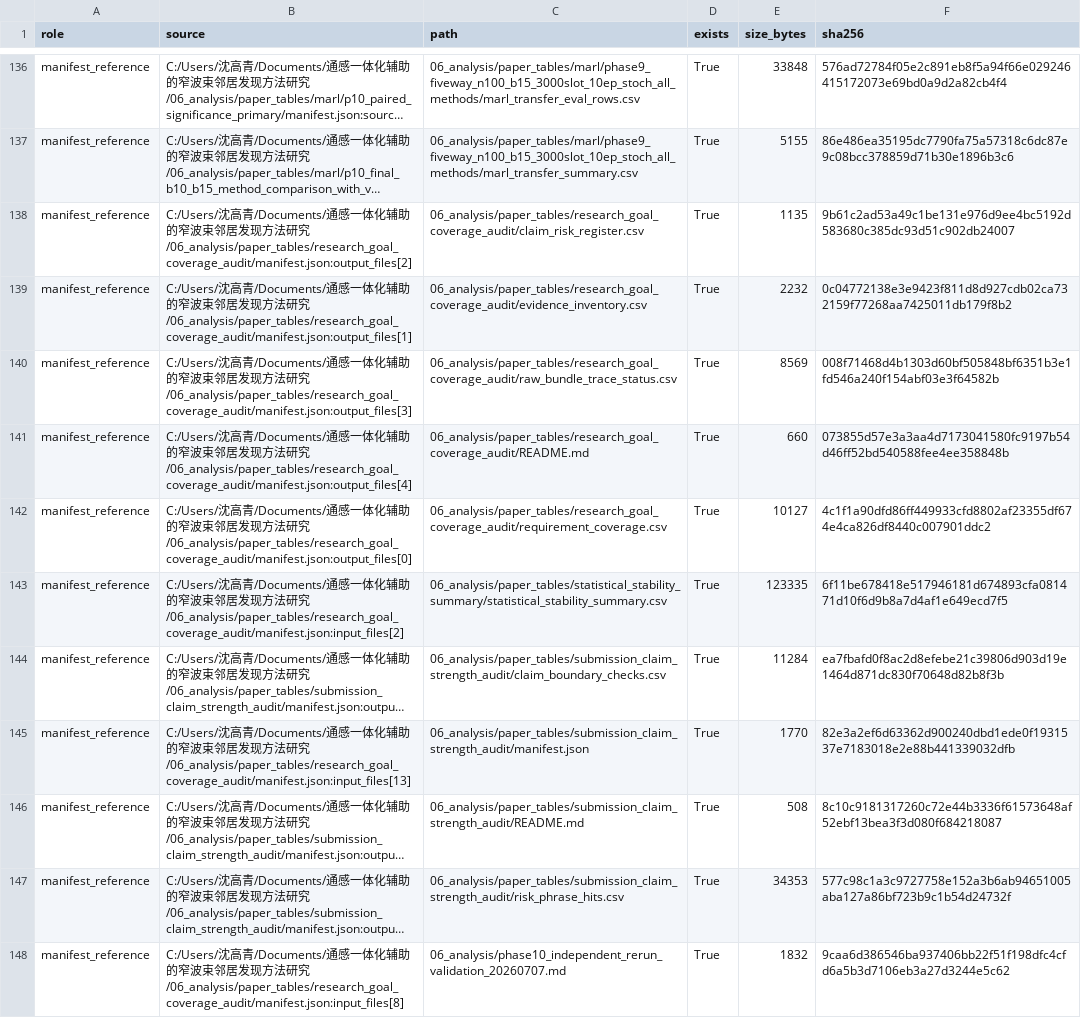
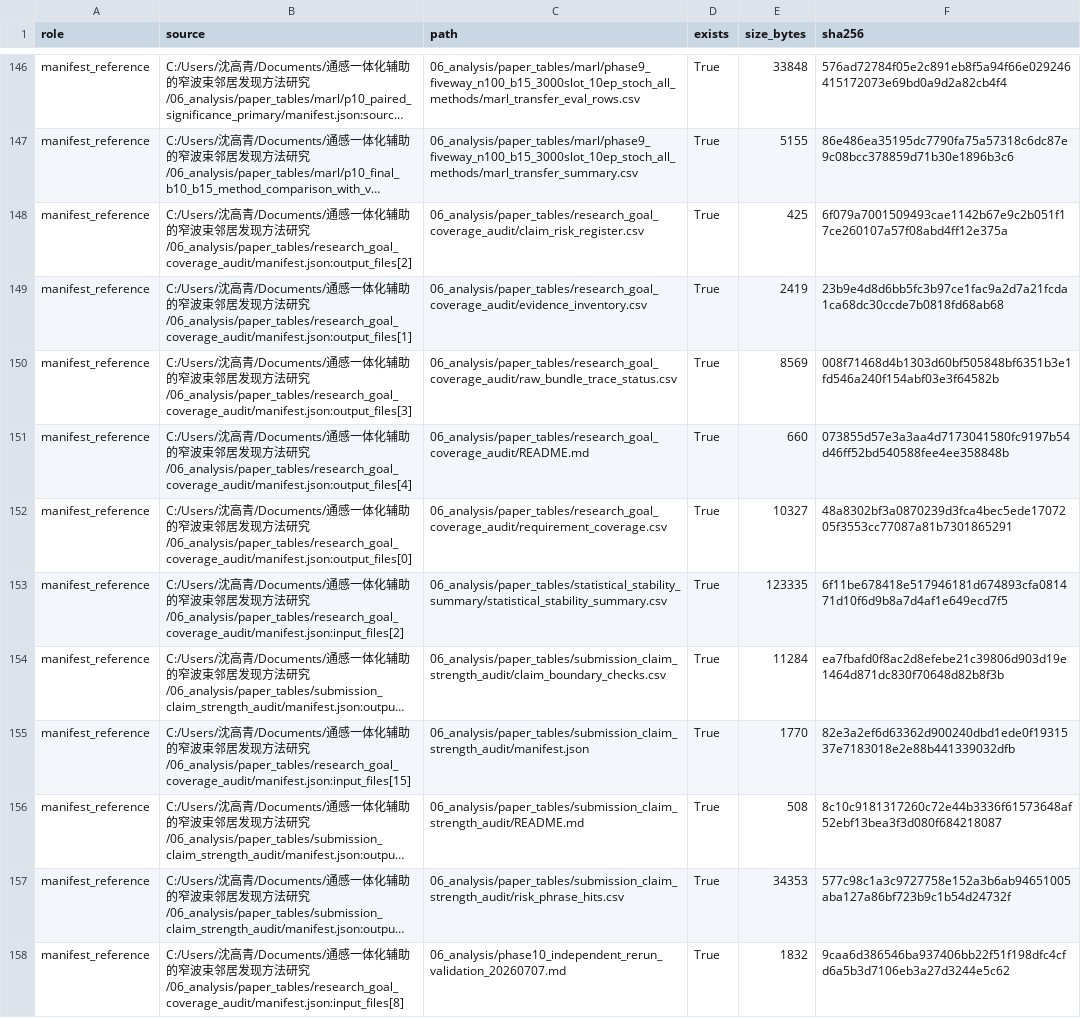
Before and after one commit to nuaasgq/ISAC-Neighbor-Discovery, a CSV file: 06_analysis/manuscript_artifact_manifest_20260707.csv, drawn as a sheet; only a part is shown, gaps mark what is left out; long unchanged cells end in …; addresses are those after the commit; the diff covers the shown part only; the diff names each change by its address in the sheet, - before the commit and + after, or states it on an @@ line.

Commit message:
Add learned claim boundary audit

```diff
--- a/06_analysis/manuscript_artifact_manifest_20260707.csv
+++ b/06_analysis/manuscript_artifact_manifest_20260707.csv
-E148 (size_bytes): 1135
+E148 (size_bytes): 425
-F148 (sha256): 9b61c2ad53a49c1be131e976d9ee4bc5192d583680c385dc93d51c902db24007
+F148 (sha256): 6f079a7001509493cae1142b67e9c2b051f17ce260107a57f08abd4ff12e375a
-E149 (size_bytes): 2232
+E149 (size_bytes): 2419
-F149 (sha256): 0c04772138e3e9423f811d8d927cdb02ca732159f77268aa7425011db179f8b2
+F149 (sha256): 23b9e4d8d6bb5fc3b97ce1fac9a2d7a21fcda1ca68dc30ccde7b0818fd68ab68
-E152 (size_bytes): 10127
+E152 (size_bytes): 10327
-F152 (sha256): 4c1f1a90dfd86ff449933cfd8802af23355df674e4ca826df8440c007901ddc2
+F152 (sha256): 48a8302bf3a0870239d3fca4bec5ede1707205f3553cc77087a81b7301865291
-B155 (source): …研究/06_analysis/paper_tables/research_goal_coverage_audit/manifest.json:input_files[13]
+B155 (source): …研究/06_analysis/paper_tables/research_goal_coverage_audit/manifest.json:input_files[15]
```
Also changed, not shown: 11 added rows and 23 edited cells elsewhere in this file, 06_analysis/paper_tables/research_goal_coverage_audit/claim_risk_register.csv, 06_analysis/paper_tables/research_goal_coverage_audit/evidence_inventory.csv, 12 other files.
